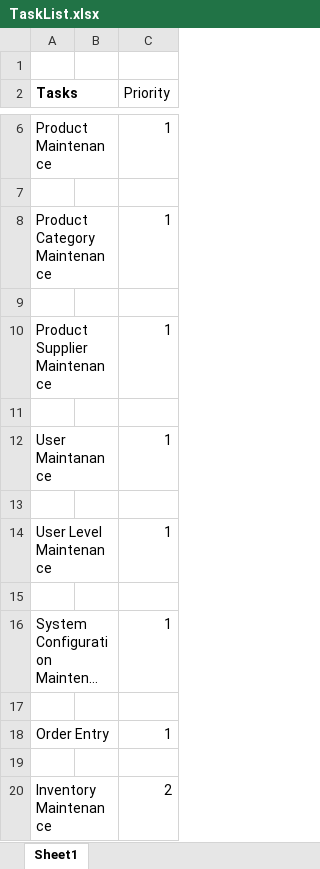
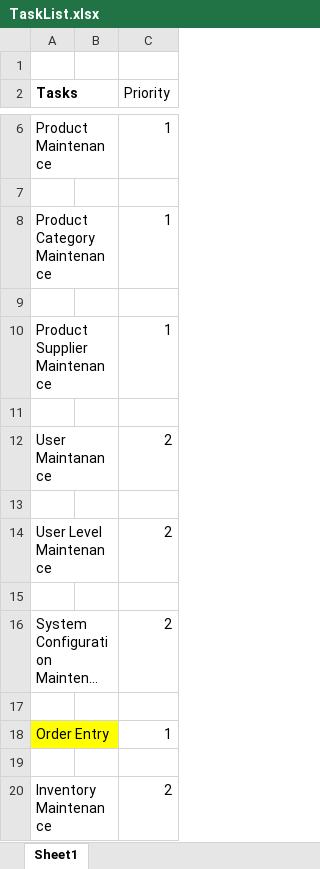
Before and after one commit to tonyyu888/POS, an Excel workbook: Documentation/TaskList.xlsx, sheet Sheet1, drawn as a sheet; only a part is shown, gaps mark what is left out; long unchanged cells end in …; values as stored, in another font and other column widths than the file's, no borders; the diff names each change by its address in the sheet, - before the commit and + after, or states it on an @@ line.

Commit message:
Added new test data

```diff
--- a/Documentation/TaskList.xlsx (sheet Sheet1)
+++ b/Documentation/TaskList.xlsx (sheet Sheet1)
-C12 (Priority): 1
+C12 (Priority): 2
-C14 (Priority): 1
+C14 (Priority): 2
-C16 (Priority): 1
+C16 (Priority): 2
-A18 fill: none
+A18 fill: #FFFF00
```
Also changed, not shown: Documentation/Project2-SystemOverview.xlsx, 7 other files.
